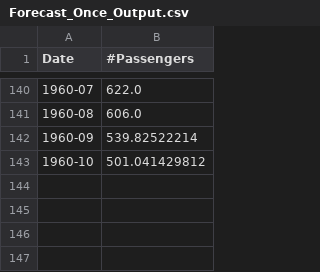
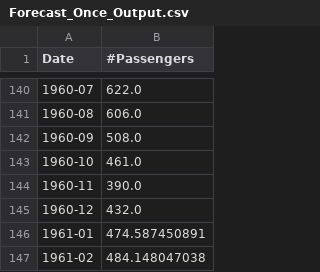
Before and after one commit to ramyeid/FYP, a CSV file: src/main/resources/TimeSeriesAnalysis/Forecast_Once_Output.csv, drawn as a sheet; only a part is shown, gaps mark what is left out.

Commit message:
Name of points in Chart Fixed & Calculate Error added in continuous forecast & Added Panel titles

```diff
--- a/src/main/resources/TimeSeriesAnalysis/Forecast_Once_Output.csv
+++ b/src/main/resources/TimeSeriesAnalysis/Forecast_Once_Output.csv
@@ -141,3 +141,7 @@ Date,#Passengers
 1960-08,606.0
-1960-09,539.82522214
-1960-10,501.041429812
+1960-09,508.0
+1960-10,461.0
+1960-11,390.0
+1960-12,432.0
+1961-01,474.587450891
+1961-02,484.148047038
```
Also changed, not shown: src/main/resources/TimeSeriesAnalysis/ContinuousForecast/Continuous_output.csv, 21 other files.
